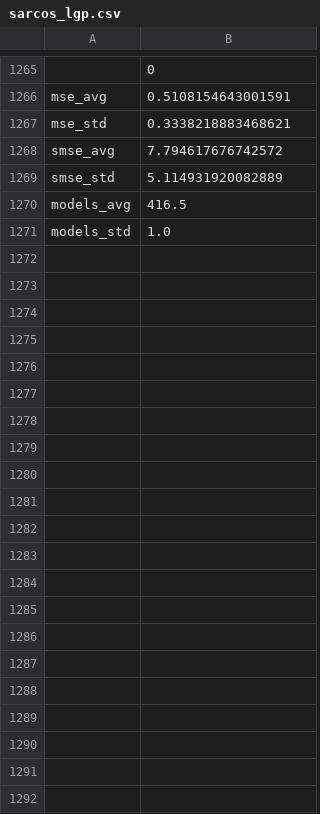
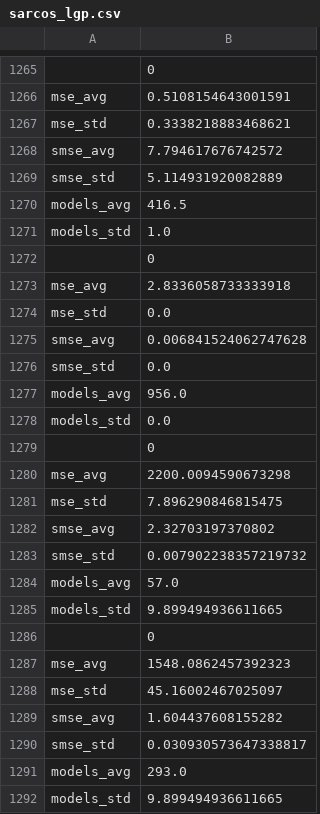
Before and after one commit to pnickl/local-gaussian-regression, a CSV file: examples/results/sarcos_lgp.csv, drawn as a sheet; only a part is shown, gaps mark what is left out.

Commit message:
update sarcos script

```diff
--- a/examples/results/sarcos_lgp.csv
+++ b/examples/results/sarcos_lgp.csv
@@ -1271 +1271,22 @@ models_avg,416.5
 models_std,1.0
+,0
+mse_avg,2.8336058733333918
+mse_std,0.0
+smse_avg,0.006841524062747628
+smse_std,0.0
+models_avg,956.0
+models_std,0.0
+,0
+mse_avg,2200.0094590673298
+mse_std,7.896290846815475
+smse_avg,2.32703197370802
+smse_std,0.007902238357219732
+models_avg,57.0
+models_std,9.899494936611665
+,0
+mse_avg,1548.0862457392323
+mse_std,45.16002467025097
+smse_avg,1.604437608155282
+smse_std,0.030930573647338817
+models_avg,293.0
+models_std,9.899494936611665
```
Also changed, not shown: 1 other file.
